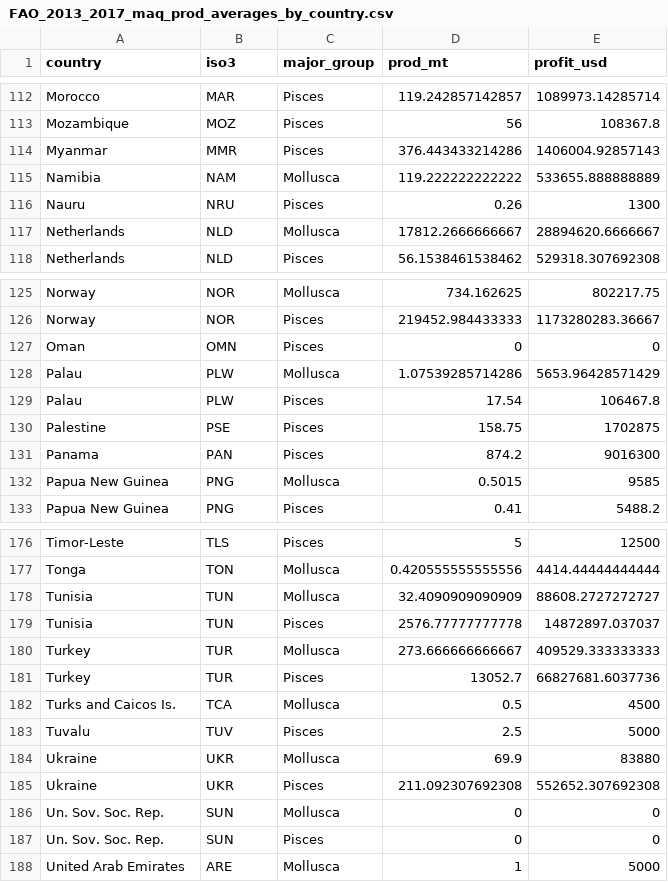
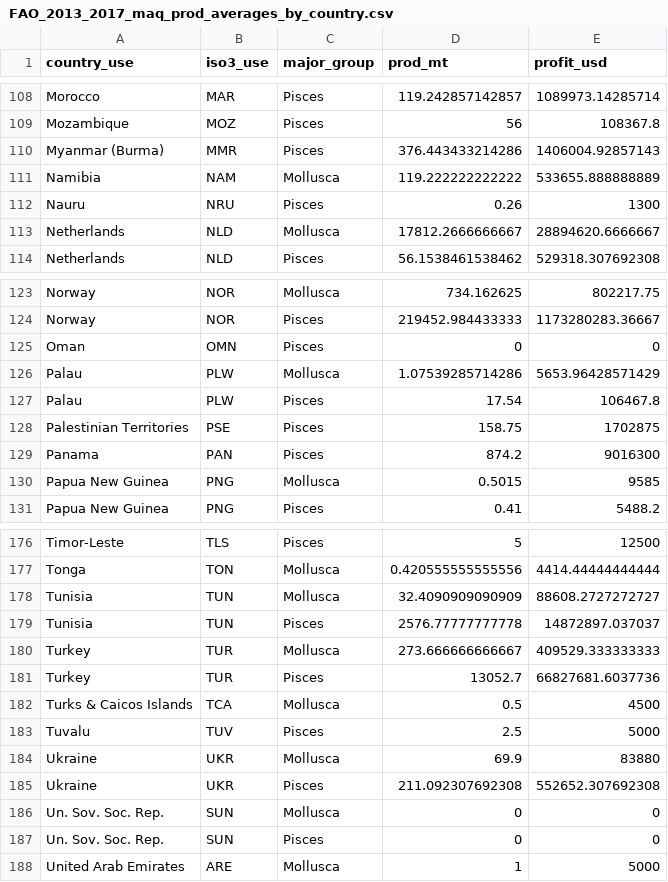
Before and after one commit to cfree14/aquacast, a CSV file: data/feed_params/processed/FAO_2013_2017_maq_prod_averages_by_country.csv, drawn as a sheet; only a part is shown, gaps mark what is left out; the diff covers the shown part only.

```diff
--- a/data/feed_params/processed/FAO_2013_2017_maq_prod_averages_by_country.csv
+++ b/data/feed_params/processed/FAO_2013_2017_maq_prod_averages_by_country.csv
@@ -1 +1 @@
-"country","iso3","major_group","prod_mt","profit_usd"
+"country_use","iso3_use","major_group","prod_mt","profit_usd"
@@ -113,3 +109,3 @@
 "Mozambique","MOZ","Pisces",56,108367.8
-"Myanmar","MMR","Pisces",376.443433214286,1406004.92857143
+"Myanmar (Burma)","MMR","Pisces",376.443433214286,1406004.92857143
 "Namibia","NAM","Mollusca",119.222222222222,533655.888888889
@@ -129,3 +127,3 @@
 "Palau","PLW","Pisces",17.54,106467.8
-"Palestine","PSE","Pisces",158.75,1702875
+"Palestinian Territories","PSE","Pisces",158.75,1702875
 "Panama","PAN","Pisces",874.2,9016300
@@ -181,3 +181,3 @@
 "Turkey","TUR","Pisces",13052.7,66827681.6037736
-"Turks and Caicos Is.","TCA","Mollusca",0.5,4500
+"Turks & Caicos Islands","TCA","Mollusca",0.5,4500
 "Tuvalu","TUV","Pisces",2.5,5000
```
Also changed, not shown: 8 added rows, 8 removed rows and 21 edited cells elsewhere in this file, 7 other files.
